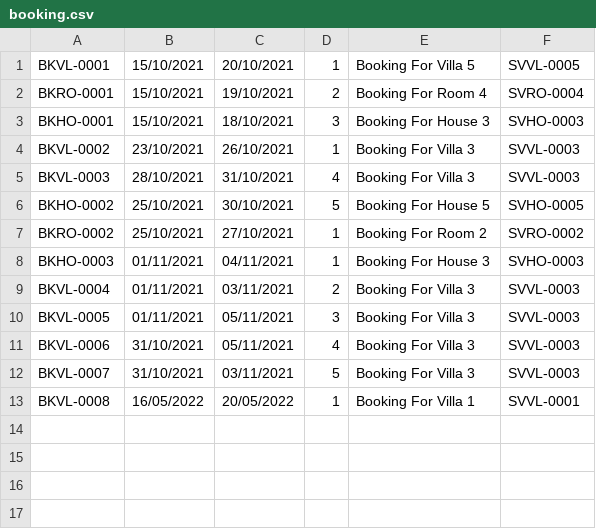
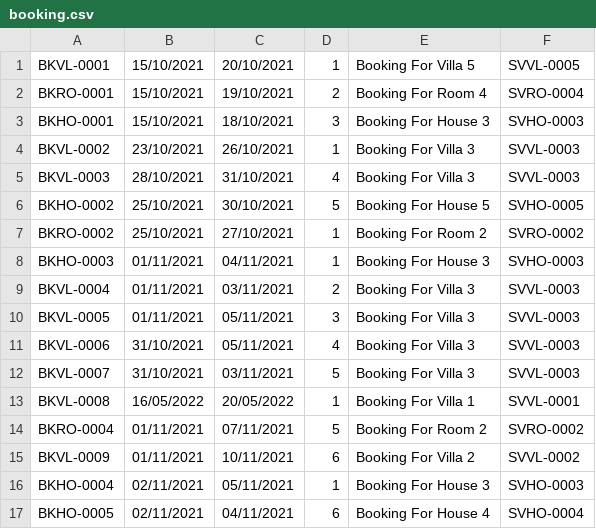
Before and after one commit to pdphuoc7072/C0721G1-PhanDaiPhuoc, a CSV file: FuramaResort/out/production/FuramaResort/data/booking.csv, drawn as a sheet; the diff names each change by its address in the sheet, - before the commit and + after, or states it on an @@ line.

```diff
--- a/FuramaResort/out/production/FuramaResort/data/booking.csv
+++ b/FuramaResort/out/production/FuramaResort/data/booking.csv
+row 14: BKRO-0004 | 01/11/2021 | 07/11/2021 | 5 | Booking For Room 2 | SVRO-0002
+row 15: BKVL-0009 | 01/11/2021 | 10/11/2021 | 6 | Booking For Villa 2 | SVVL-0002
+row 16: BKHO-0004 | 02/11/2021 | 05/11/2021 | 1 | Booking For House 3 | SVHO-0003
+row 17: BKHO-0005 | 02/11/2021 | 04/11/2021 | 6 | Booking For House 4 | SVHO-0004
```
Also changed, not shown: FuramaResort/out/production/FuramaResort/data/contract.csv, FuramaResort/out/production/FuramaResort/data/customer.csv, 18 other files.
